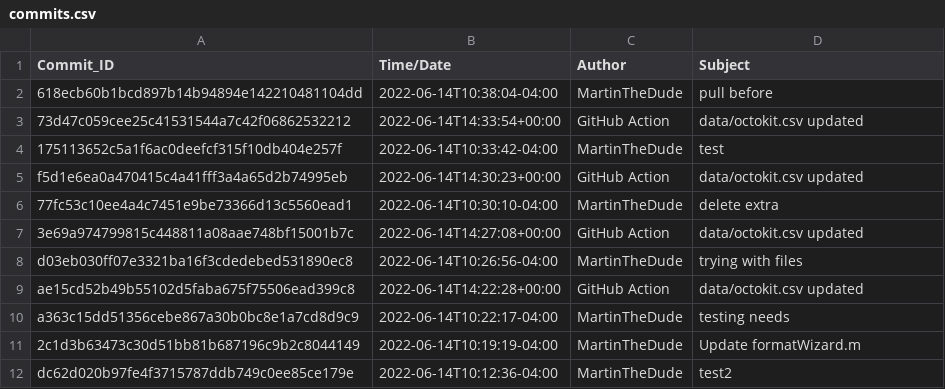
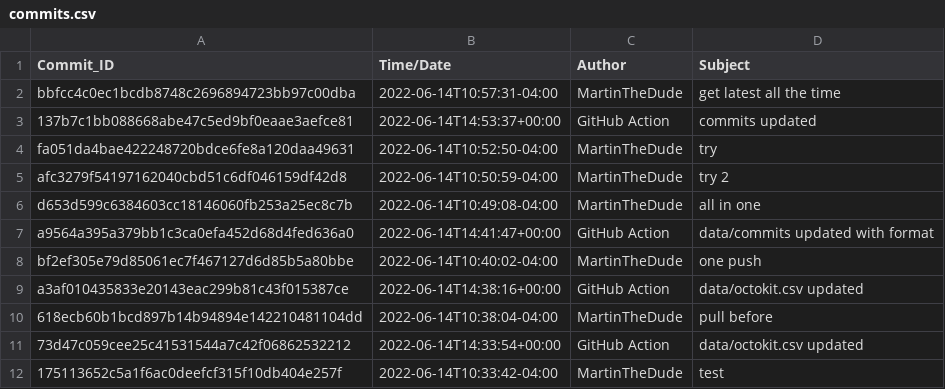
Before and after one commit to MartinTheDude/testingMagicDraw, a CSV file: commits.csv, drawn as a sheet; only a part is shown; the shorter side is filled out with more unchanged rows.

```diff
--- a/commits.csv
+++ b/commits.csv
@@ -1,2 +1,10 @@
 Commit_ID,Time/Date,Author,Subject
+bbfcc4c0ec1bcdb8748c2696894723bb97c00dba,2022-06-14T10:57:31-04:00,MartinTheDude,get latest all the time
+137b7c1bb088668abe47c5ed9bf0eaae3aefce81,2022-06-14T14:53:37+00:00,GitHub Action,commits updated
+fa051da4bae422248720bdce6fe8a120daa49631,2022-06-14T10:52:50-04:00,MartinTheDude,try
+afc3279f54197162040cbd51c6df046159df42d8,2022-06-14T10:50:59-04:00,MartinTheDude,try 2
+d653d599c6384603cc18146060fb253a25ec8c7b,2022-06-14T10:49:08-04:00,MartinTheDude,all in one
+a9564a395a379bb1c3ca0efa452d68d4fed636a0,2022-06-14T14:41:47+00:00,GitHub Action,data/commits updated with format
+bf2ef305e79d85061ec7f467127d6d85b5a80bbe,2022-06-14T10:40:02-04:00,MartinTheDude,one push
+a3af010435833e20143eac299b81c43f015387ce,2022-06-14T14:38:16+00:00,GitHub Action,data/octokit.csv updated
 618ecb60b1bcd897b14b94894e142210481104dd,2022-06-14T10:38:04-04:00,MartinTheDude,pull before
```
Also changed, not shown: data/octokit.csv.
